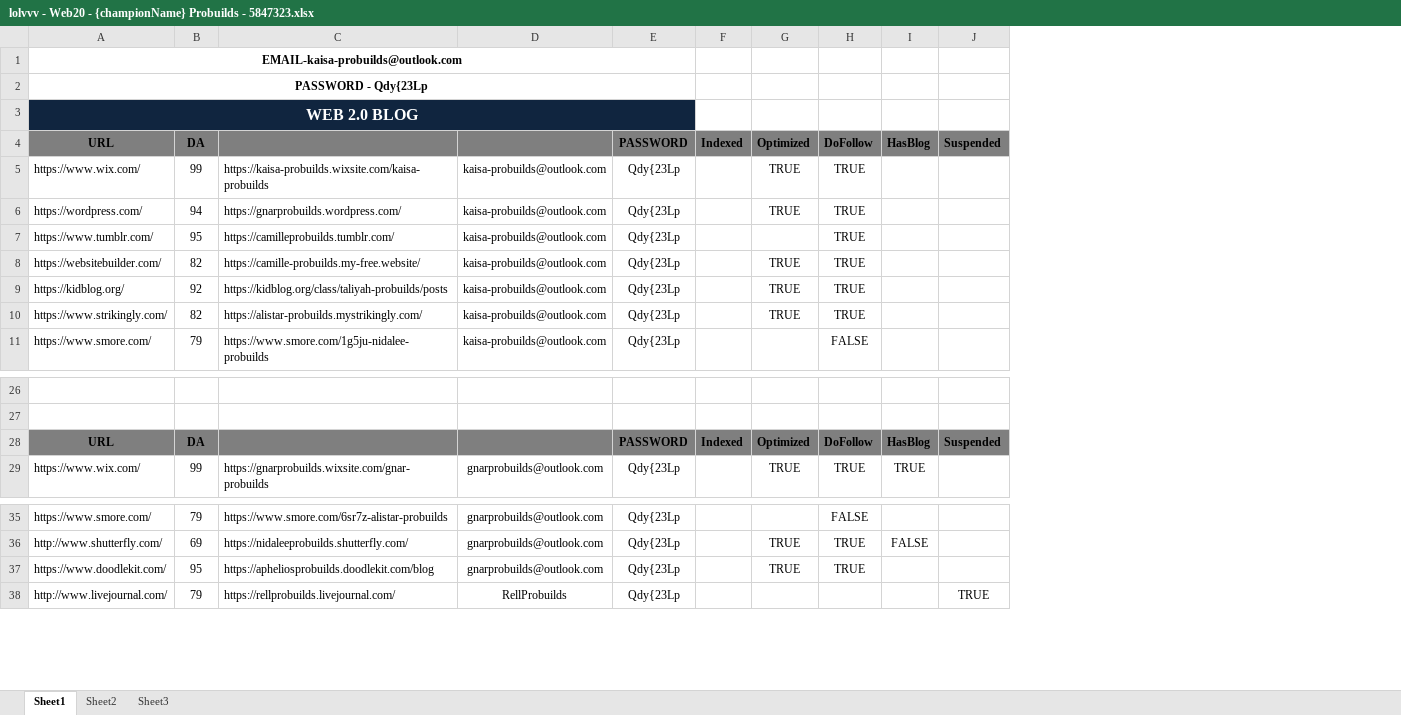
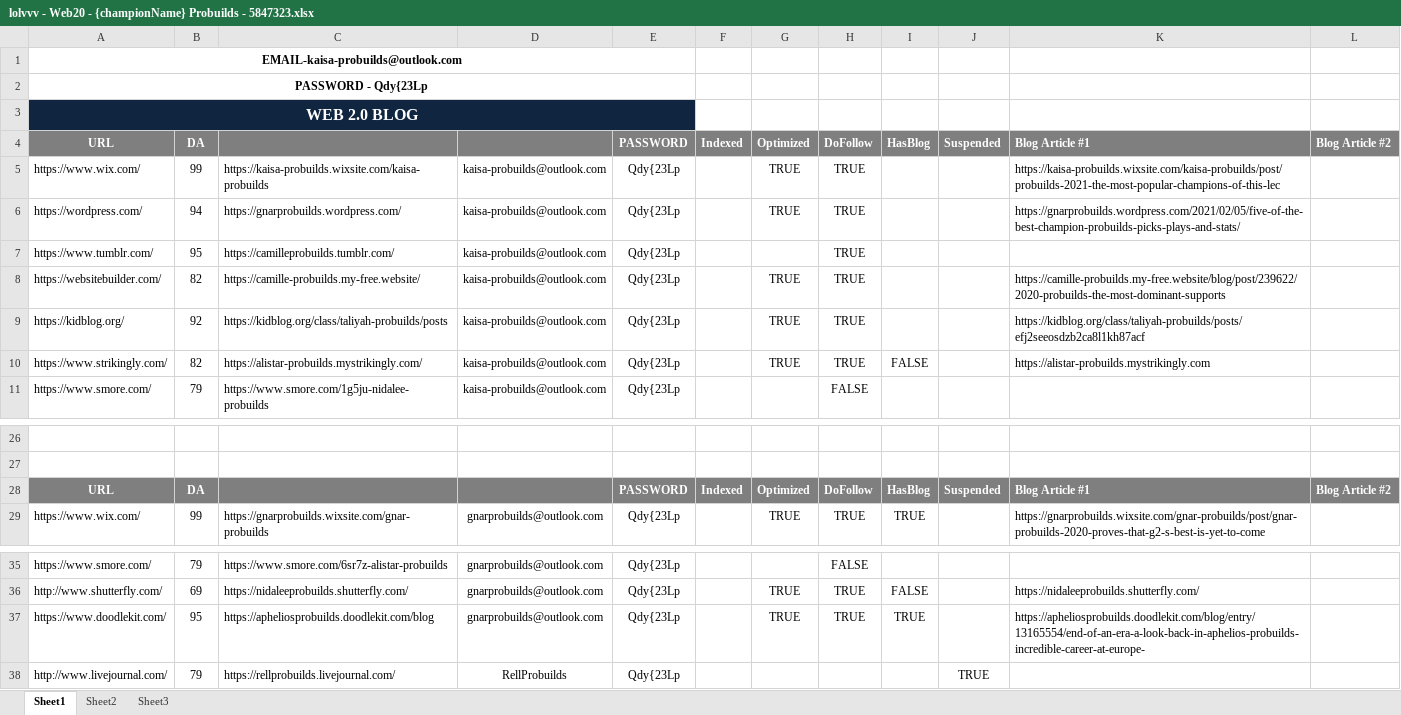
Before and after one commit to hk86/lolvvv-assets, an Excel workbook: private/concepts/seo/static/lolvvv/lolvvv - Web20 - {championName} Probuilds - 5847323.xlsx, sheet Sheet1, drawn as a sheet; only a part is shown, gaps mark what is left out; values as stored, in another font and other column widths than the file's, no borders; the diff names each change by its address in the sheet, - before the commit and + after, or states it on an @@ line.

Commit message:
seo blogs excel extended

```diff
--- a/private/concepts/seo/static/lolvvv/lolvvv - Web20 - {championName} Probuilds - 5847323.xlsx (sheet Sheet1)
+++ b/private/concepts/seo/static/lolvvv/lolvvv - Web20 - {championName} Probuilds - 5847323.xlsx (sheet Sheet1)
+column K, rows 4-10: Blog Article #1 | https://kaisa-probuilds.wixsite.com/kaisa-probuilds/post/probuilds-2021-the-most-popular-champions-of-this-lec | https://gnarprobuilds.wordpress.com/2021/02/05/five-of-the-best-champion-probuilds-picks-plays-and-stats/ |  | https://camille-probuilds.my-free.website/blog/post/239622/2020-probuilds-the-most-dominant-supports | https://kidblog.org/class/taliyah-probuilds/posts/efj2seeosdzb2ca8l1kh87acf | https://alistar-probuilds.mystrikingly.com; rows 28-29: Blog Article #1 | https://gnarprobuilds.wixsite.com/gnar-probuilds/post/gnar-probuilds-2020-proves-that-g2-s-best-is-yet-to-come; rows 36-37: https://nidaleeprobuilds.shutterfly.com/ | https://apheliosprobuilds.doodlekit.com/blog/entry/13165554/end-of-an-era-a-look-back-in-aphelios-probuilds-incredible-career-at-europe-
+column L, row 4: Blog Article #2; row 28: Blog Article #2
-A4:B4 text colour: black
+A4:B4 text colour: #FFFFFF
-E4:J4 text colour: black
+E4:J4 text colour: #FFFFFF
-I10: (empty)
+I10: FALSE
-A28:B28 text colour: black
+A28:B28 text colour: #FFFFFF
-E28:J28 text colour: black
+E28:J28 text colour: #FFFFFF
-I37: (empty)
+I37: TRUE
```
Also changed, not shown: private/concepts/seo/static/lolvvv/lolvvv - Backlinks - Probuilds - 5821852.xlsx, private/concepts/seo/static/lolvvv/lolvvv - Web20 - {championName} Build - 5840900.xlsx.
